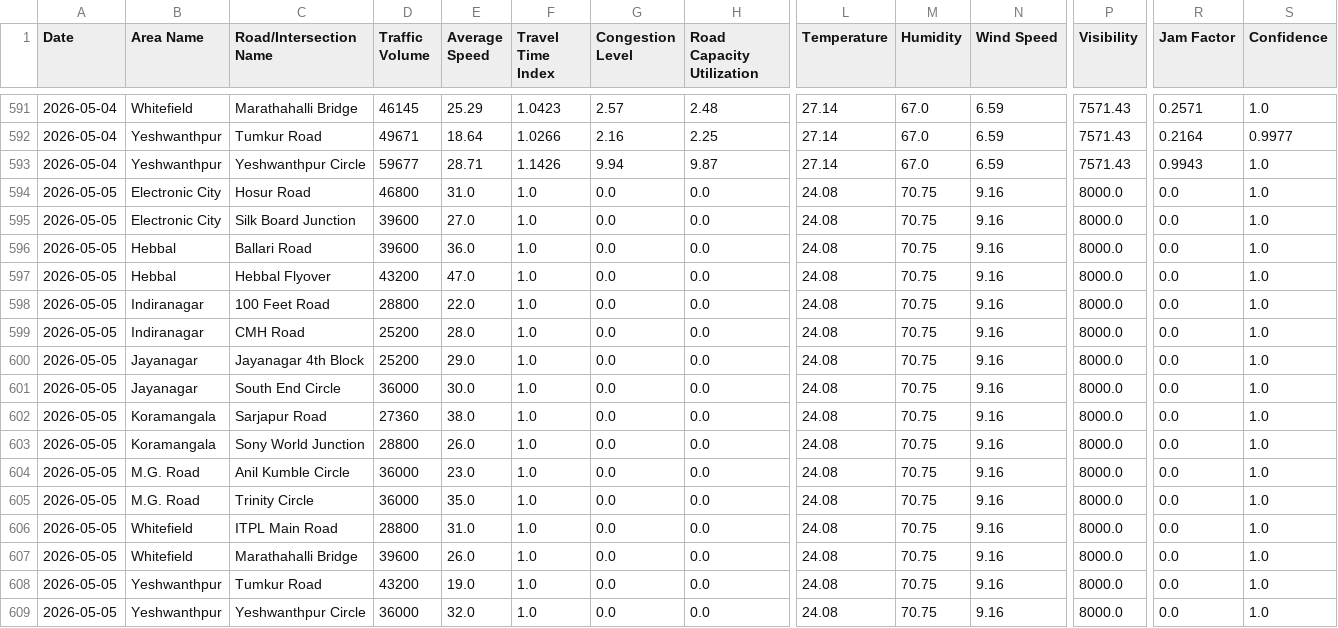
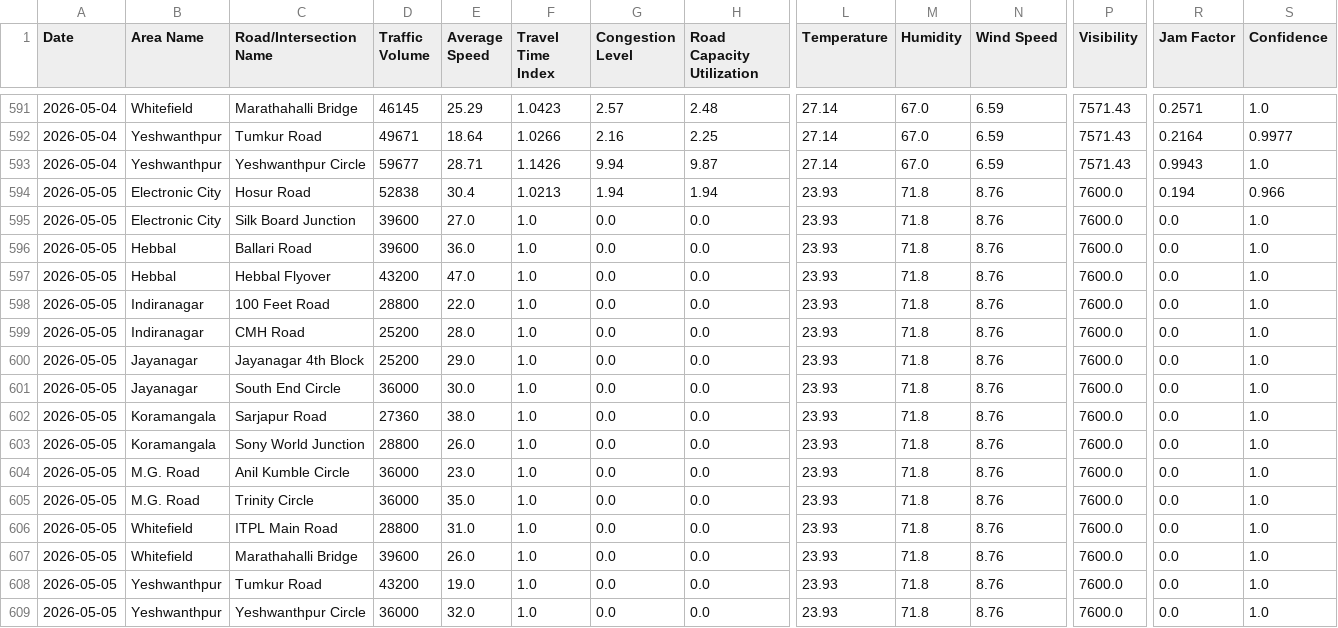
Before and after one commit to Deepa-chinnu/Research_traffic, a CSV file: RAC4_Revised/Realtime_Data_Collection/data/bangalore_realtime_daily.csv, drawn as a sheet; only a part is shown, gaps mark what is left out; the diff names each change by its address in the sheet, - before the commit and + after, or states it on an @@ line.

```diff
--- a/RAC4_Revised/Realtime_Data_Collection/data/bangalore_realtime_daily.csv
+++ b/RAC4_Revised/Realtime_Data_Collection/data/bangalore_realtime_daily.csv
-D594 (Traffic Volume): 46800
+D594 (Traffic Volume): 52838
-E594 (Average Speed): 31.0
+E594 (Average Speed): 30.4
-F594 (Travel Time Index): 1.0
+F594 (Travel Time Index): 1.0213
-G594 (Congestion Level): 0.0
+G594 (Congestion Level): 1.94
-H594 (Road Capacity Utilization): 0.0
+H594 (Road Capacity Utilization): 1.94
-L594:L609 (Temperature): 24.08
+L594:L609 (Temperature): 23.93
-M594:M609 (Humidity): 70.75
+M594:M609 (Humidity): 71.8
-N594:N609 (Wind Speed): 9.16
+N594:N609 (Wind Speed): 8.76
-P594:P609 (Visibility): 8000.0
+P594:P609 (Visibility): 7600.0
-R594 (Jam Factor): 0.0
+R594 (Jam Factor): 0.194
-S594 (Confidence): 1.0
+S594 (Confidence): 0.966
```
Also changed, not shown: 1 other file.
